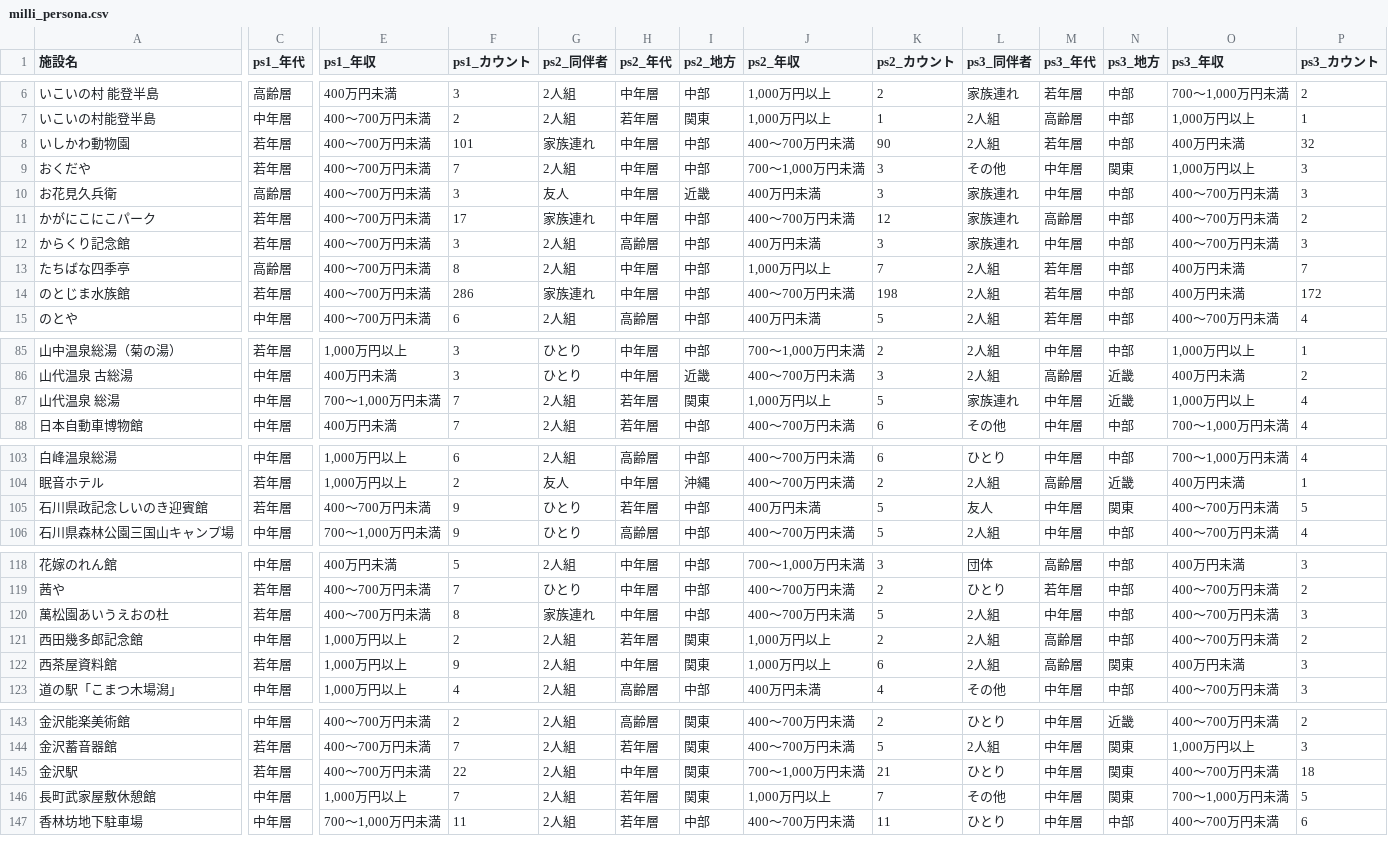
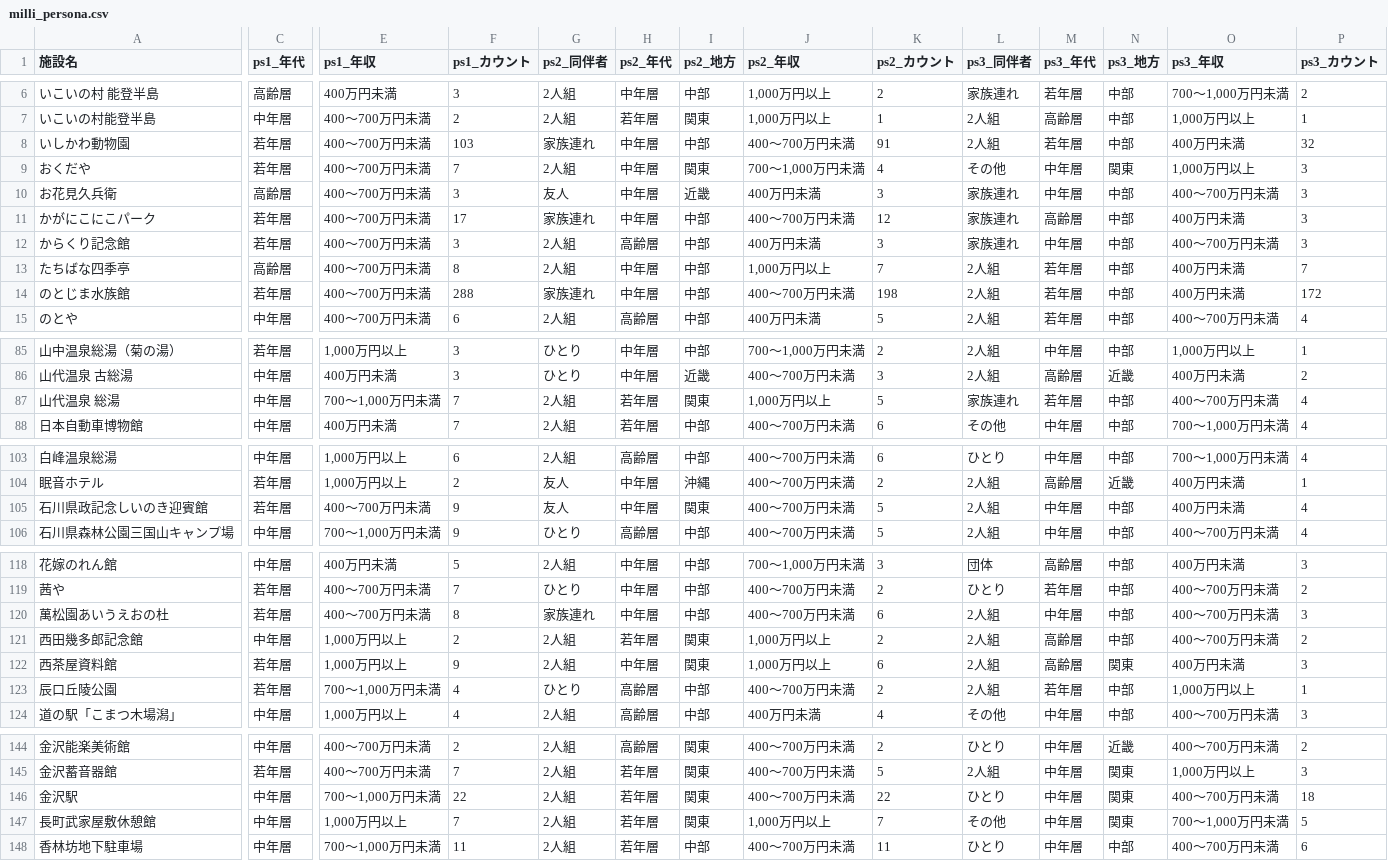
Before and after one commit to BeeB-C4N/tifo, a CSV file: ishikawa/milli_persona.csv, drawn as a sheet; only a part is shown, gaps mark what is left out; addresses are those after the commit; rows hold the shown columns only; the diff covers the shown part only; the diff names each change by its address in the sheet, - before the commit and + after, or states it on an @@ line.

```diff
--- a/ishikawa/milli_persona.csv
+++ b/ishikawa/milli_persona.csv
-F8 (ps1_カウント): 101
+F8 (ps1_カウント): 103
-K8 (ps2_カウント): 90
+K8 (ps2_カウント): 91
-I9 (ps2_地方): 中部
+I9 (ps2_地方): 関東
-K9 (ps2_カウント): 3
+K9 (ps2_カウント): 4
-O11 (ps3_年収): 400～700万円未満
+O11 (ps3_年収): 400万円未満
-P11 (ps3_カウント): 2
+P11 (ps3_カウント): 3
-F14 (ps1_カウント): 286
+F14 (ps1_カウント): 288
-M87 (ps3_年代): 中年層
+M87 (ps3_年代): 若年層
-N87 (ps3_地方): 近畿
+N87 (ps3_地方): 中部
-O87 (ps3_年収): 1,000万円以上
+O87 (ps3_年収): 400～700万円未満
-G105 (ps2_同伴者): ひとり
+G105 (ps2_同伴者): 友人
-H105 (ps2_年代): 若年層
+H105 (ps2_年代): 中年層
-I105 (ps2_地方): 中部
+I105 (ps2_地方): 関東
-J105 (ps2_年収): 400万円未満
+J105 (ps2_年収): 400～700万円未満
-L105 (ps3_同伴者): 友人
+L105 (ps3_同伴者): 2人組
-N105 (ps3_地方): 関東
+N105 (ps3_地方): 中部
-O105 (ps3_年収): 400～700万円未満
+O105 (ps3_年収): 400万円未満
-P105 (ps3_カウント): 5
+P105 (ps3_カウント): 4
-K120 (ps2_カウント): 5
+K120 (ps2_カウント): 6
+row 123: 辰口丘陵公園 | 若年層 | 700～1,000万円未満 | 4 | ひとり | 高齢層 | 中部 | 400～700万円未満 | 2 | 2人組 | 若年層 | 中部 | 1,000万円以上 | 1
-C146 (ps1_年代): 若年層
+C146 (ps1_年代): 中年層
-E146 (ps1_年収): 400～700万円未満
+E146 (ps1_年収): 700～1,000万円未満
-H146 (ps2_年代): 中年層
+H146 (ps2_年代): 若年層
-J146 (ps2_年収): 700～1,000万円未満
+J146 (ps2_年収): 400～700万円未満
-K146 (ps2_カウント): 21
+K146 (ps2_カウント): 22
```
Also changed, not shown: 2 edited cells elsewhere in this file, ishikawa/milli_score.csv, 1 other file.
